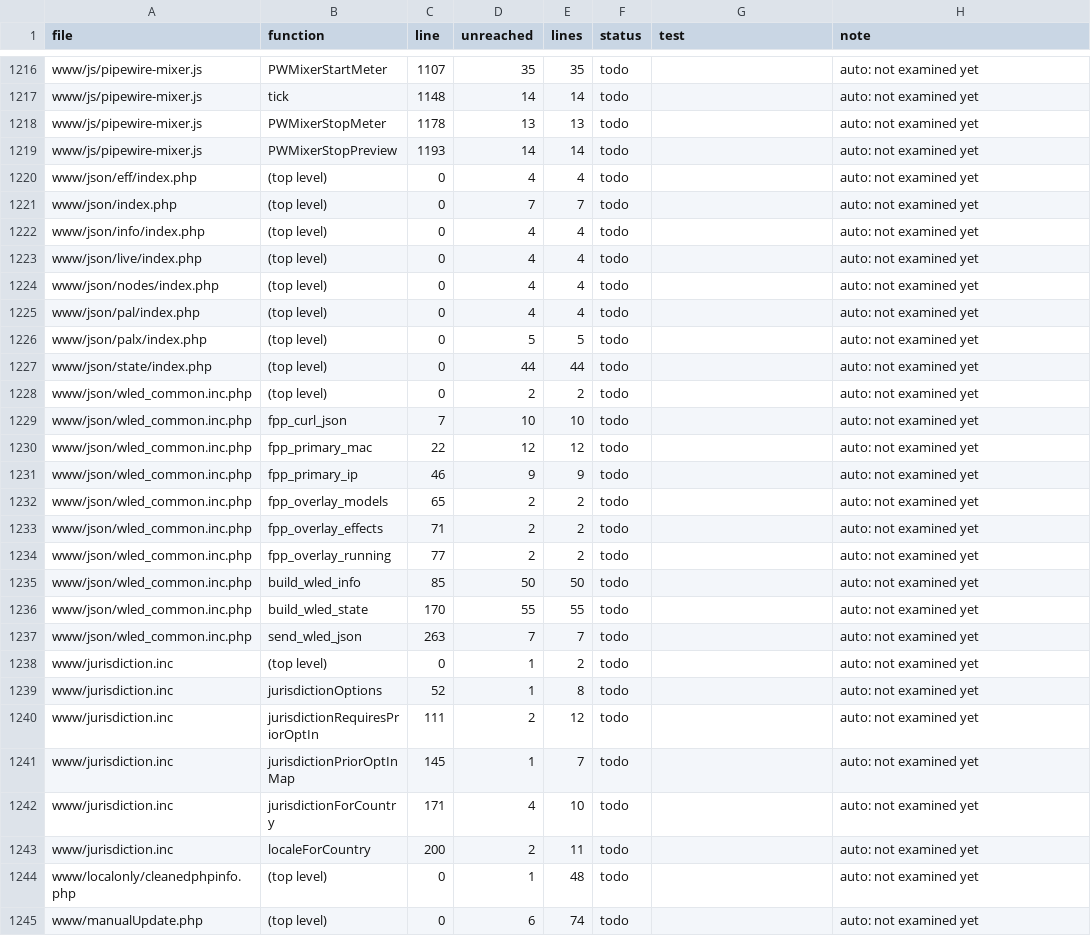
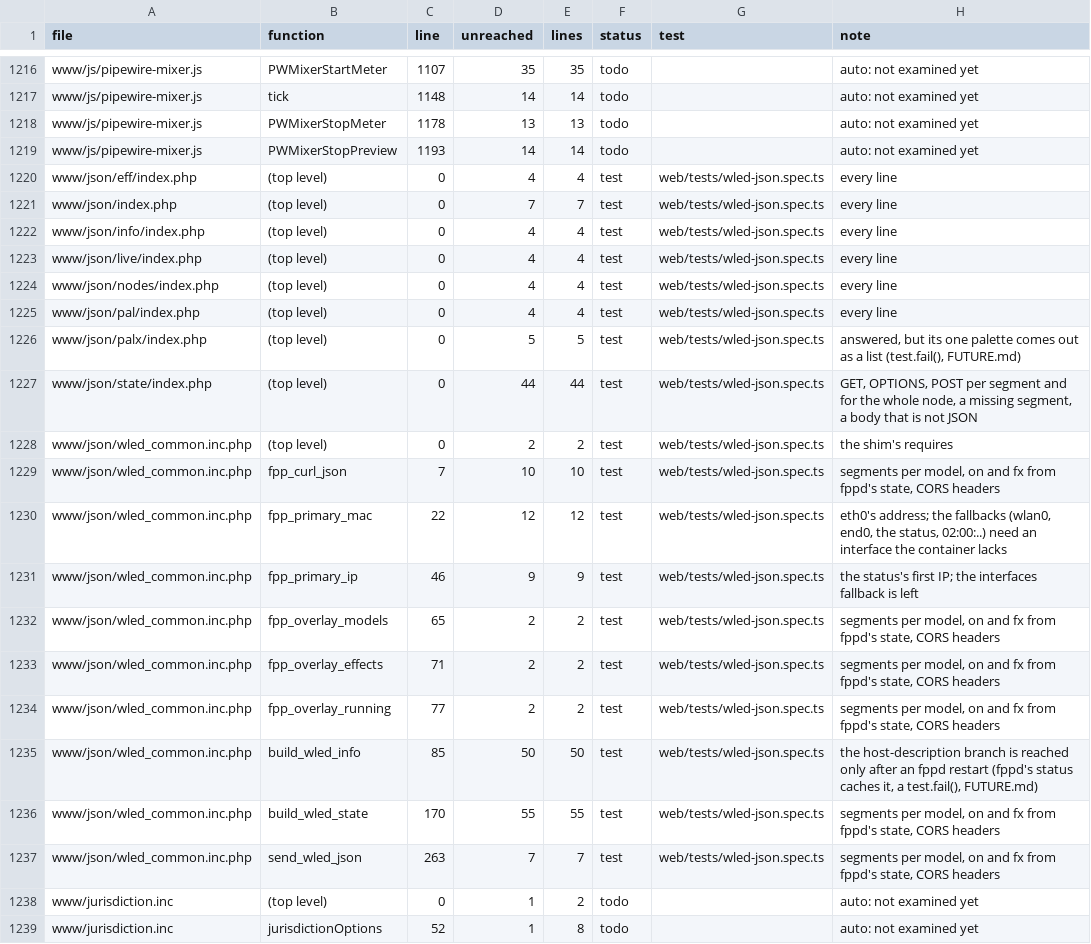
Before and after one commit to FalconChristmas/fpp-tests, a TSV file: ledger/www-gaps.tsv, drawn as a sheet; only a part is shown, gaps mark what is left out; the shorter side is filled out with more unchanged rows.

```diff
--- a/ledger/www-gaps.tsv
+++ b/ledger/www-gaps.tsv
@@ -1219,20 +1219,20 @@ www/js/pipewire-mixer.js	PWMixerStopMeter	1178	13	13	todo		auto: not examined ye
 www/js/pipewire-mixer.js	PWMixerStopPreview	1193	14	14	todo		auto: not examined yet
-www/json/eff/index.php	(top level)	0	4	4	todo		auto: not examined yet
-www/json/index.php	(top level)	0	7	7	todo		auto: not examined yet
-www/json/info/index.php	(top level)	0	4	4	todo		auto: not examined yet
-www/json/live/index.php	(top level)	0	4	4	todo		auto: not examined yet
-www/json/nodes/index.php	(top level)	0	4	4	todo		auto: not examined yet
-www/json/pal/index.php	(top level)	0	4	4	todo		auto: not examined yet
-www/json/palx/index.php	(top level)	0	5	5	todo		auto: not examined yet
-www/json/state/index.php	(top level)	0	44	44	todo		auto: not examined yet
-www/json/wled_common.inc.php	(top level)	0	2	2	todo		auto: not examined yet
-www/json/wled_common.inc.php	fpp_curl_json	7	10	10	todo		auto: not examined yet
-www/json/wled_common.inc.php	fpp_primary_mac	22	12	12	todo		auto: not examined yet
-www/json/wled_common.inc.php	fpp_primary_ip	46	9	9	todo		auto: not examined yet
-www/json/wled_common.inc.php	fpp_overlay_models	65	2	2	todo		auto: not examined yet
-www/json/wled_common.inc.php	fpp_overlay_effects	71	2	2	todo		auto: not examined yet
-www/json/wled_common.inc.php	fpp_overlay_running	77	2	2	todo		auto: not examined yet
-www/json/wled_common.inc.php	build_wled_info	85	50	50	todo		auto: not examined yet
-www/json/wled_common.inc.php	build_wled_state	170	55	55	todo		auto: not examined yet
-www/json/wled_common.inc.php	send_wled_json	263	7	7	todo		auto: not examined yet
+www/json/eff/index.php	(top level)	0	4	4	test	web/tests/wled-json.spec.ts	every line
+www/json/index.php	(top level)	0	7	7	test	web/tests/wled-json.spec.ts	every line
+www/json/info/index.php	(top level)	0	4	4	test	web/tests/wled-json.spec.ts	every line
+www/json/live/index.php	(top level)	0	4	4	test	web/tests/wled-json.spec.ts	every line
+www/json/nodes/index.php	(top level)	0	4	4	test	web/tests/wled-json.spec.ts	every line
+www/json/pal/index.php	(top level)	0	4	4	test	web/tests/wled-json.spec.ts	every line
+www/json/palx/index.php	(top level)	0	5	5	test	web/tests/wled-json.spec.ts	answered, but its one palette comes out as a list (test.fail(), FUTURE.md)
+www/json/state/index.php	(top level)	0	44	44	test	web/tests/wled-json.spec.ts	GET, OPTIONS, POST per segment and for the whole node, a missing segment, a body that is not JSON
+www/json/wled_common.inc.php	(top level)	0	2	2	test	web/tests/wled-json.spec.ts	the shim's requires
+www/json/wled_common.inc.php	fpp_curl_json	7	10	10	test	web/tests/wled-json.spec.ts	segments per model, on and fx from fppd's state, CORS headers
+www/json/wled_common.inc.php	fpp_primary_mac	22	12	12	test	web/tests/wled-json.spec.ts	eth0's address; the fallbacks (wlan0, end0, the status, 02:00:..) need an interface the container lacks
+www/json/wled_common.inc.php	fpp_primary_ip	46	9	9	test	web/tests/wled-json.spec.ts	the status's first IP; the interfaces fallback is left
+www/json/wled_common.inc.php	fpp_overlay_models	65	2	2	test	web/tests/wled-json.spec.ts	segments per model, on and fx from fppd's state, CORS headers
+www/json/wled_common.inc.php	fpp_overlay_effects	71	2	2	test	web/tests/wled-json.spec.ts	segments per model, on and fx from fppd's state, CORS headers
+www/json/wled_common.inc.php	fpp_overlay_running	77	2	2	test	web/tests/wled-json.spec.ts	segments per model, on and fx from fppd's state, CORS headers
+www/json/wled_common.inc.php	build_wled_info	85	50	50	test	web/tests/wled-json.spec.ts	the host-description branch is reached only after an fppd restart (fppd's status caches it, a test.fail(), FUTURE.md)
+www/json/wled_common.inc.php	build_wled_state	170	55	55	test	web/tests/wled-json.spec.ts	segments per model, on and fx from fppd's state, CORS headers
+www/json/wled_common.inc.php	send_wled_json	263	7	7	test	web/tests/wled-json.spec.ts	segments per model, on and fx from fppd's state, CORS headers
 www/jurisdiction.inc	(top level)	0	1	2	todo		auto: not examined yet
```
Also changed, not shown: 1 other file.
